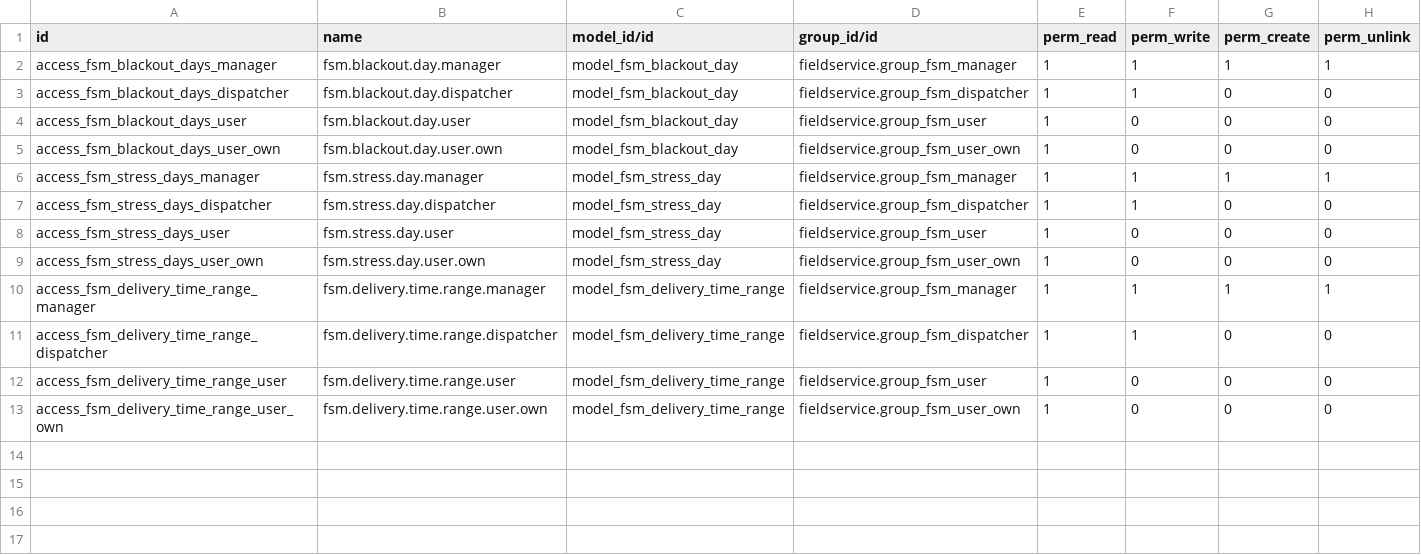
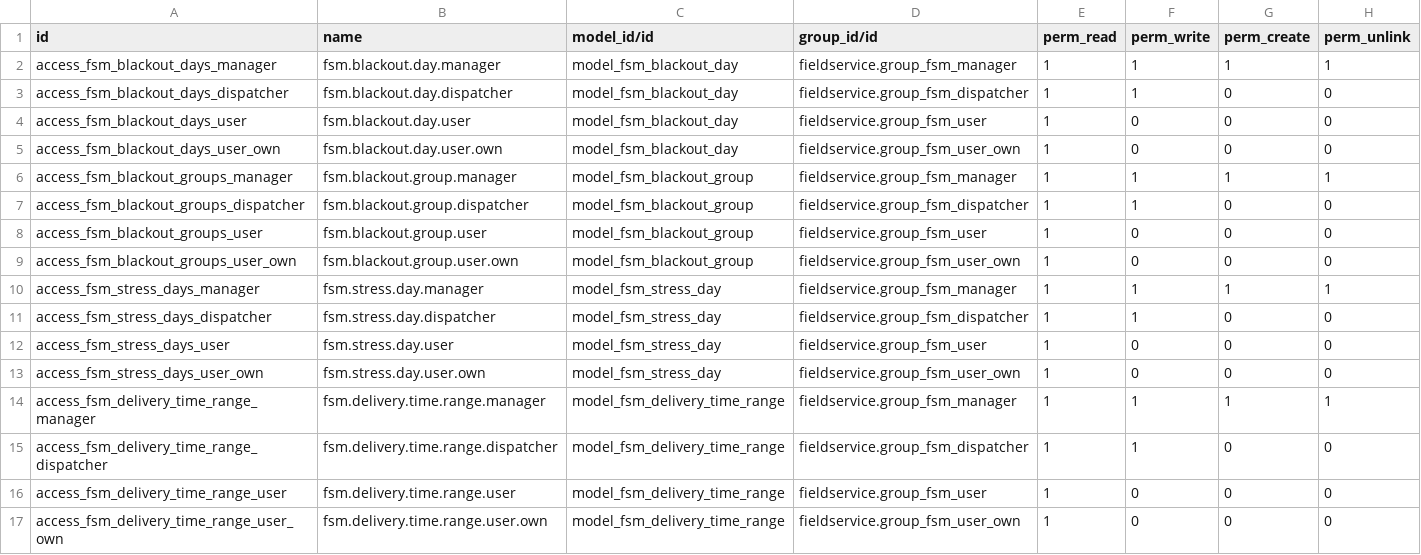
Before and after one commit to LorenzoC0/field-service, a CSV file: fieldservice_availability/security/ir.model.access.csv, drawn as a sheet; the diff names each change by its address in the sheet, - before the commit and + after, or states it on an @@ line.

Commit message:
[IMP] fieldservice_availability: Group black out days

```diff
--- a/fieldservice_availability/security/ir.model.access.csv
+++ b/fieldservice_availability/security/ir.model.access.csv
+row 6: access_fsm_blackout_groups_manager | fsm.blackout.group.manager | model_fsm_blackout_group | fieldservice.group_fsm_manager | 1 | 1 | 1 | 1
+row 7: access_fsm_blackout_groups_dispatcher | fsm.blackout.group.dispatcher | model_fsm_blackout_group | fieldservice.group_fsm_dispatcher | 1 | 1 | 0 | 0
+row 8: access_fsm_blackout_groups_user | fsm.blackout.group.user | model_fsm_blackout_group | fieldservice.group_fsm_user | 1 | 0 | 0 | 0
+row 9: access_fsm_blackout_groups_user_own | fsm.blackout.group.user.own | model_fsm_blackout_group | fieldservice.group_fsm_user_own | 1 | 0 | 0 | 0
```
Also changed, not shown: 10 other files.
